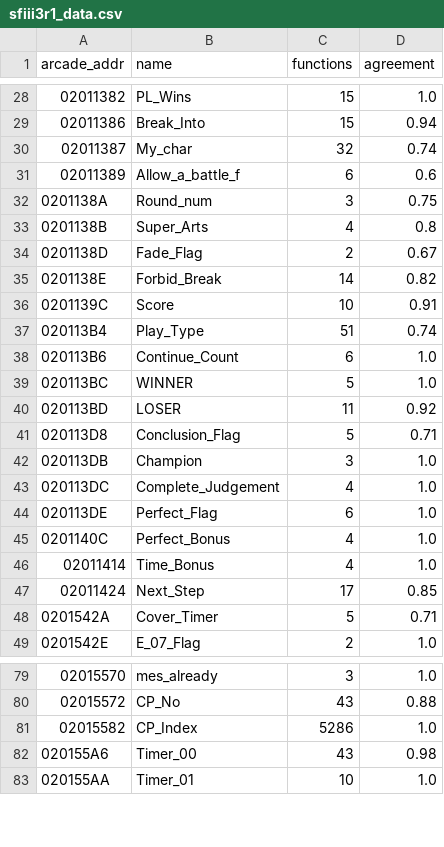
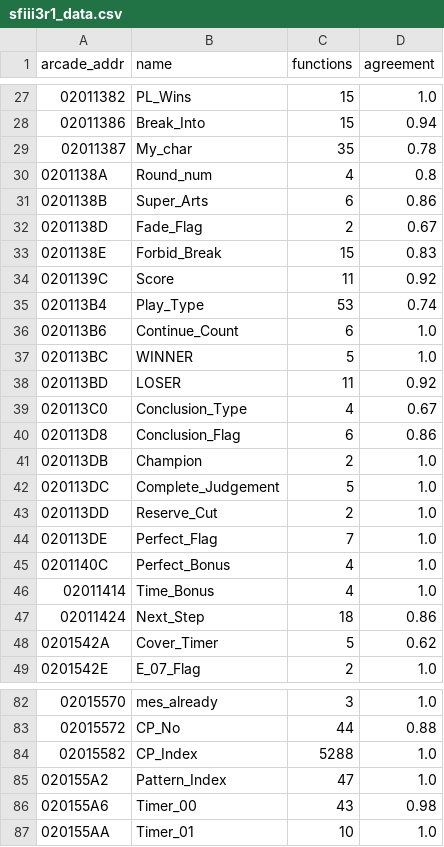
Before and after one commit to pearmannick-prog/sfiii3-cps3-decomp, a CSV file: symbols/sfiii3r1_data.csv, drawn as a sheet; only a part is shown, gaps mark what is left out; the diff covers the shown part only.

```diff
--- a/symbols/sfiii3r1_data.csv
+++ b/symbols/sfiii3r1_data.csv
@@ -29,10 +28,9 @@ arcade_addr,name,functions,agreement
 02011386,Break_Into,15,0.94
-02011387,My_char,32,0.74
-02011389,Allow_a_battle_f,6,0.6
-0201138A,Round_num,3,0.75
-0201138B,Super_Arts,4,0.8
+02011387,My_char,35,0.78
+0201138A,Round_num,4,0.8
+0201138B,Super_Arts,6,0.86
 0201138D,Fade_Flag,2,0.67
-0201138E,Forbid_Break,14,0.82
-0201139C,Score,10,0.91
-020113B4,Play_Type,51,0.74
+0201138E,Forbid_Break,15,0.83
+0201139C,Score,11,0.92
+020113B4,Play_Type,53,0.74
 020113B6,Continue_Count,6,1.0
@@ -40,10 +38,12 @@ arcade_addr,name,functions,agreement
 020113BD,LOSER,11,0.92
-020113D8,Conclusion_Flag,5,0.71
-020113DB,Champion,3,1.0
-020113DC,Complete_Judgement,4,1.0
-020113DE,Perfect_Flag,6,1.0
+020113C0,Conclusion_Type,4,0.67
+020113D8,Conclusion_Flag,6,0.86
+020113DB,Champion,2,1.0
+020113DC,Complete_Judgement,5,1.0
+020113DD,Reserve_Cut,2,1.0
+020113DE,Perfect_Flag,7,1.0
 0201140C,Perfect_Bonus,4,1.0
 02011414,Time_Bonus,4,1.0
-02011424,Next_Step,17,0.85
-0201542A,Cover_Timer,5,0.71
+02011424,Next_Step,18,0.86
+0201542A,Cover_Timer,5,0.62
 0201542E,E_07_Flag,2,1.0
@@ -79,4 +82,5 @@ arcade_addr,name,functions,agreement
 02015570,mes_already,3,1.0
-02015572,CP_No,43,0.88
-02015582,CP_Index,5286,1.0
+02015572,CP_No,44,0.88
+02015582,CP_Index,5288,1.0
+020155A2,Pattern_Index,47,1.0
 020155A6,Timer_00,43,0.98
```
Also changed, not shown: 14 added rows, 2 removed rows and 75 edited cells elsewhere in this file, symbols/sfiii3r1.csv, symbols/sfiii3r1_ai_routines.csv, 14 other files.
